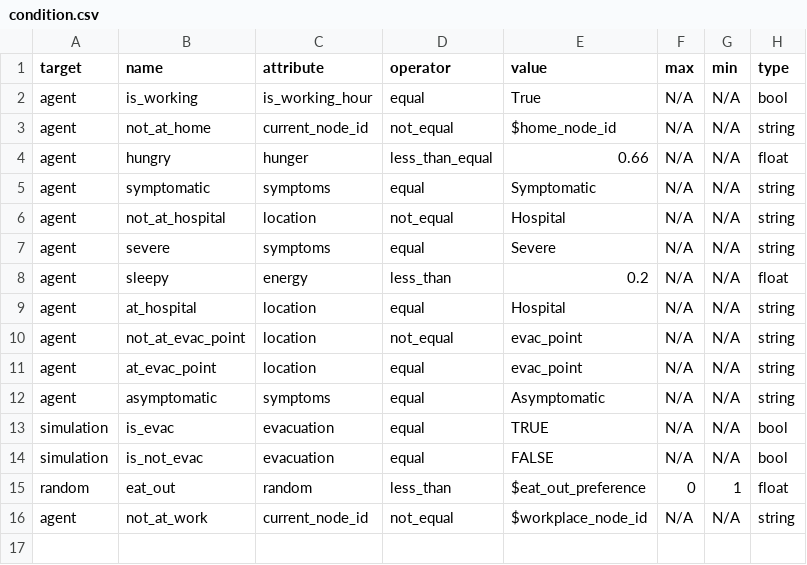
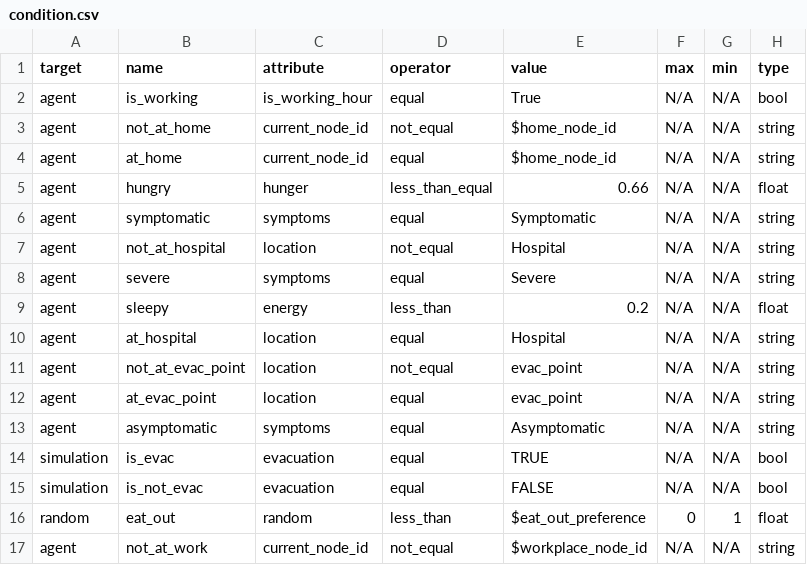
Before and after one commit to rithgroove/Koudou, a CSV file: config/behavioral/condition.csv, drawn as a sheet.

Commit message:
just need for information transfer between agent and evacuation done

```diff
--- a/config/behavioral/condition.csv
+++ b/config/behavioral/condition.csv
@@ -3,2 +3,3 @@
 "agent","not_at_home","current_node_id","not_equal","$home_node_id","N/A","N/A","string"
+"agent","at_home","current_node_id","equal","$home_node_id","N/A","N/A","string"
 "agent","hungry","hunger","less_than_equal",0.66,"N/A","N/A","float"
```
Also changed, not shown: config/behavioral/behavior/behavior_normal.csv, 11 other files.
